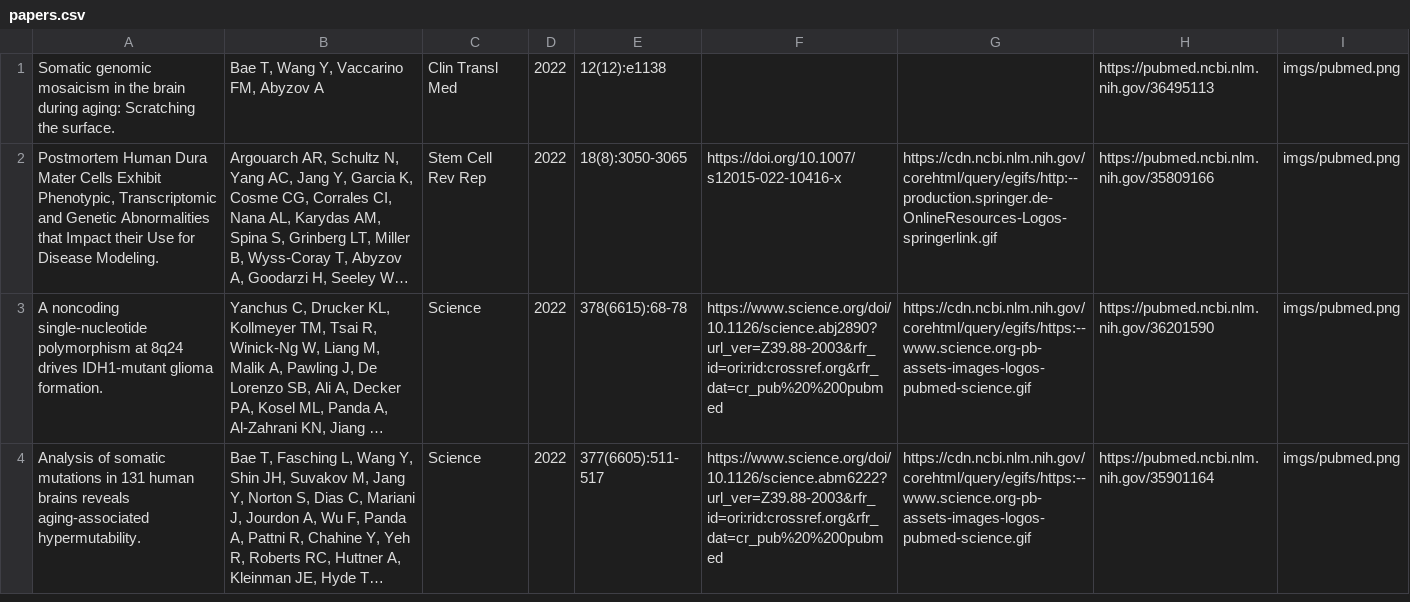
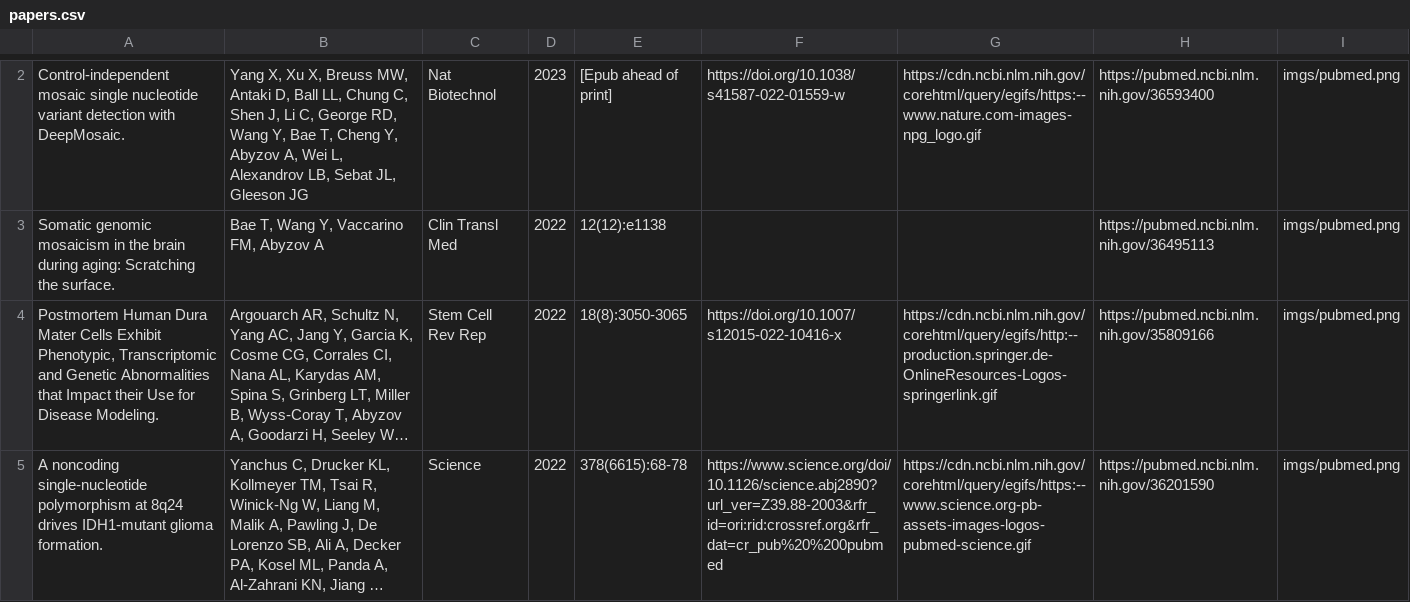
Before and after one commit to abyzovlab/Web-page, a CSV file: papers.csv, drawn as a sheet; only a part is shown, gaps mark what is left out; the shorter side is filled out with more unchanged rows; long unchanged cells end in …; the diff covers the shown part only.

```diff
--- a/papers.csv
+++ b/papers.csv
@@ -1 +2,2 @@
+Control-independent mosaic single nucleotide variant detection with DeepMosaic.|Yang X, Xu X, Breuss MW, Antaki D, Ball LL, Chung C, Shen J, Li C, George RD, Wang Y, Bae T, Cheng Y, Abyzov A, Wei L, Alexandrov LB, Sebat JL, Gleeson JG|Nat Biotechnol|2023|[Epub ahead of print]|https://doi.org/10.1038/s41587-022-01559-w|https://cdn.ncbi.nlm.nih.gov/corehtml/query/egifs/https:--www.nature.com-images-npg_logo.gif|https://pubmed.ncbi.nlm.nih.gov/36593400|imgs/pubmed.png
 Somatic genomic mosaicism in the brain during aging: Scratching the surface.|Bae T, Wang Y, Vaccarino FM, Abyzov A|Clin Transl Med|2022|12(12):e1138|||https://pubmed.ncbi.nlm.nih.gov/36495113|imgs/pubmed.png
```
Also changed, not shown: 1 added row elsewhere in this file, 1 other file.
